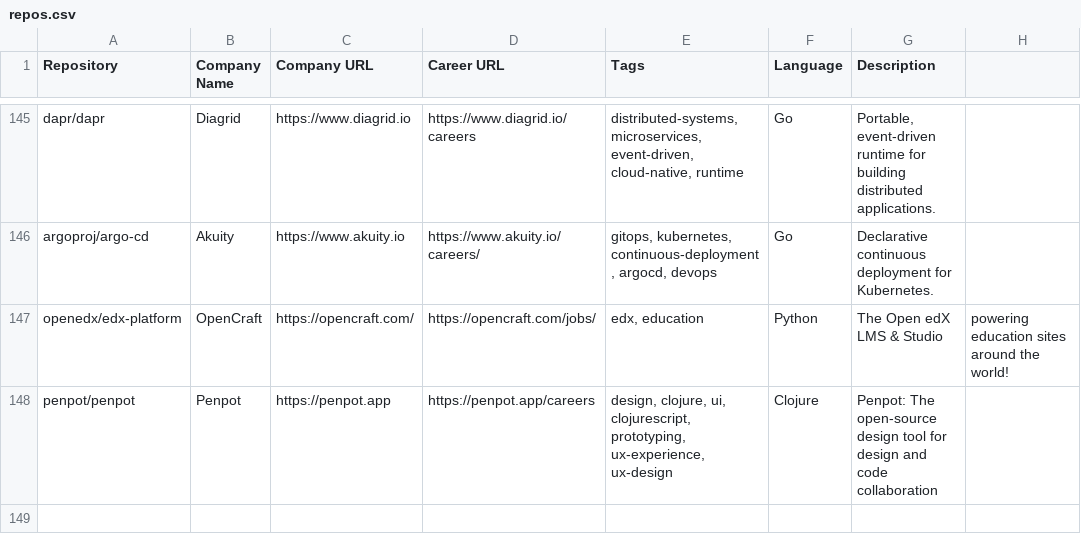
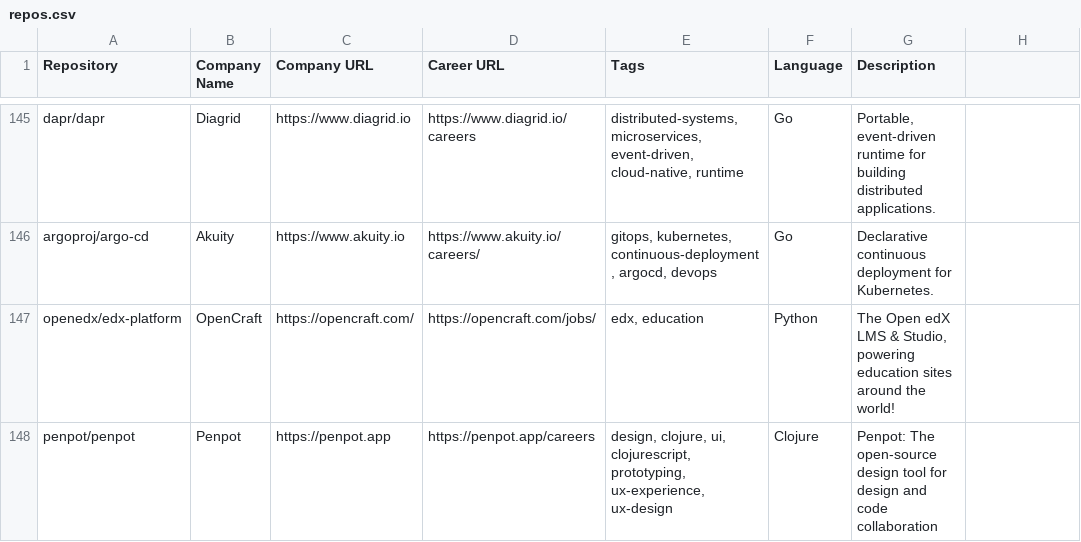
Before and after one commit to timqian/open-source-jobs, a CSV file: repos.csv, drawn as a sheet; only a part is shown, gaps mark what is left out.

Commit message:
Fix columns of repos.csv (#168)

```diff
--- a/repos.csv
+++ b/repos.csv
@@ -146,3 +146,3 @@ dapr/dapr,Diagrid,https://www.diagrid.io,https://www.diagrid.io/careers,"distrib
 argoproj/argo-cd,Akuity,https://www.akuity.io,https://www.akuity.io/careers/,"gitops, kubernetes, continuous-deployment, argocd, devops",Go,Declarative continuous deployment for Kubernetes.
-openedx/edx-platform,OpenCraft,https://opencraft.com/,https://opencraft.com/jobs/,"edx, education",Python,The Open edX LMS & Studio, powering education sites around the world!
+openedx/edx-platform,OpenCraft,https://opencraft.com/,https://opencraft.com/jobs/,"edx, education",Python,"The Open edX LMS & Studio, powering education sites around the world!"
 penpot/penpot,Penpot,https://penpot.app,https://penpot.app/careers,"design, clojure, ui, clojurescript, prototyping, ux-experience, ux-design",Clojure,Penpot: The open-source design tool for design and code collaboration
```
